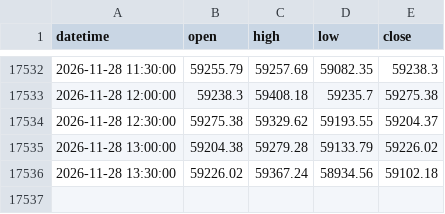
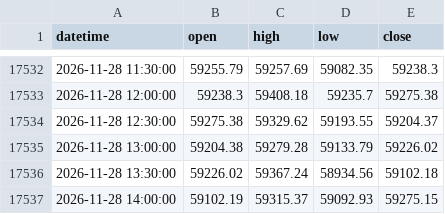
Before and after one commit to junniorpaul272-beep/Tradingbot, a CSV file: btc_bot/data/history_30m.csv, drawn as a sheet; only a part is shown, gaps mark what is left out.

Commit message:
btc bot data

```diff
--- a/btc_bot/data/history_30m.csv
+++ b/btc_bot/data/history_30m.csv
@@ -17536 +17536,2 @@ datetime,open,high,low,close
 2026-11-28 13:30:00,59226.02,59367.24,58934.56,59102.18
+2026-11-28 14:00:00,59102.19,59315.37,59092.93,59275.15
```
Also changed, not shown: 3 other files.
